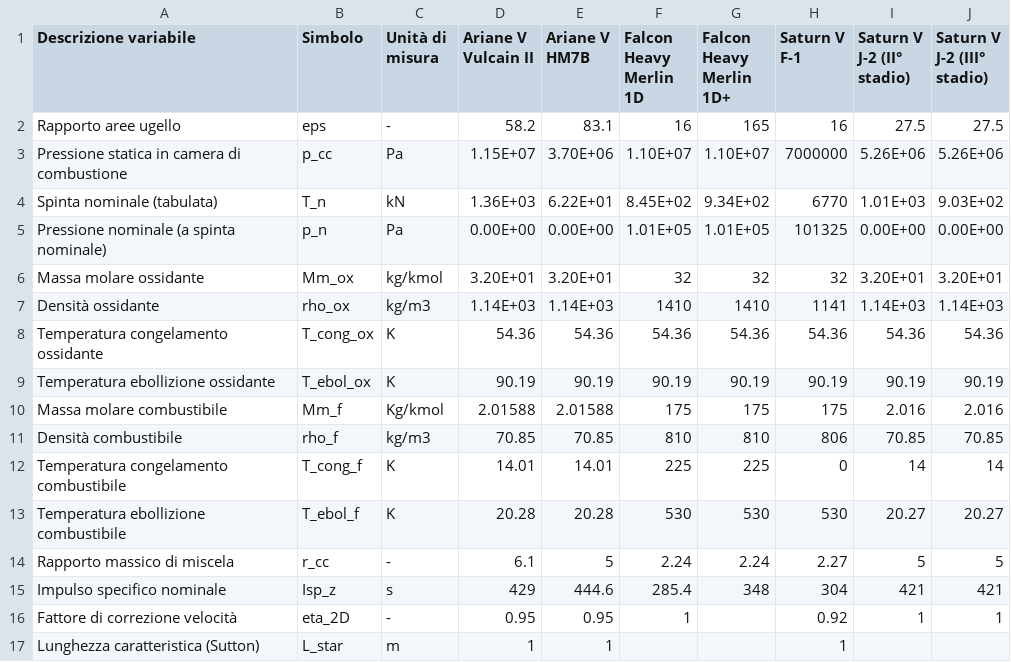
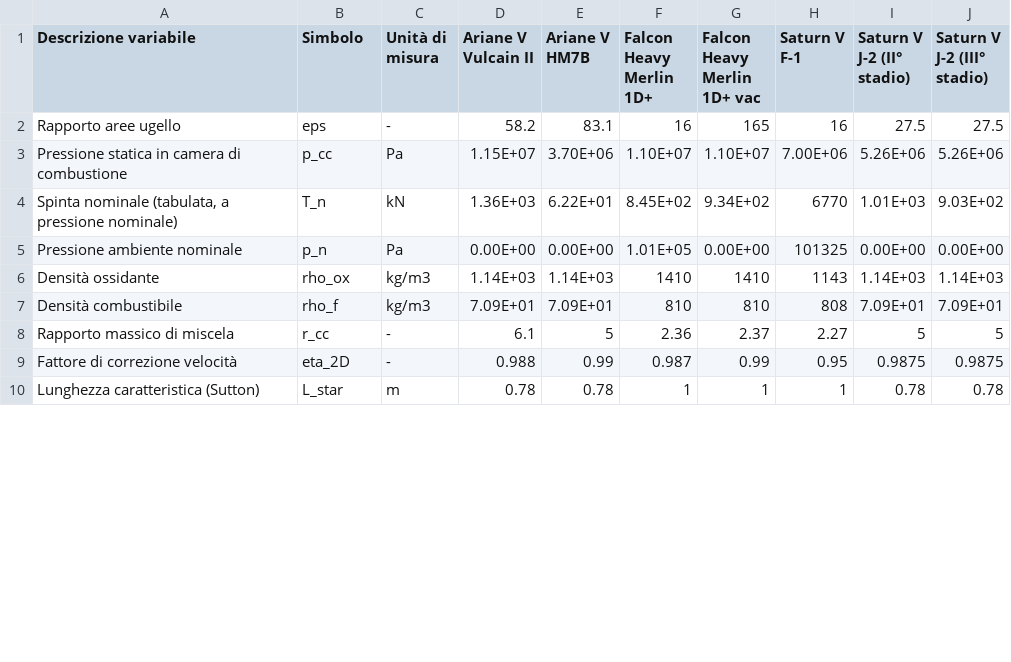
Before and after one commit to gottardini/liquidrocket, a CSV file: source/liquiddata.csv, drawn as a sheet; only a part is shown; the diff covers the shown part only.

```diff
--- a/source/liquiddata.csv
+++ b/source/liquiddata.csv
@@ -1,24 +1,17 @@
-Descrizione variabile,Simbolo,Unità di misura,"Ariane V
-Vulcain II","Ariane V
-HM7B","Falcon Heavy
-Merlin 1D","Falcon Heavy
-Merlin 1D+","Saturn V
-F-1","Saturn V
-J-2 (II° stadio)","Saturn V
-J-2 (III° stadio)"
+Descrizione variabile,Simbolo,Unità di misura,"Ariane V
+Vulcain II","Ariane V
+HM7B","Falcon Heavy
+Merlin 1D+","Falcon Heavy
+Merlin 1D+ vac","Saturn V
+F-1","Saturn V
+J-2 (II° stadio)","Saturn V
+J-2 (III° stadio)"
 Rapporto aree ugello,eps,-,58.2,83.1,16,165,16,27.5,27.5
-Pressione statica in camera di combustione,p_cc,Pa,1.15E+07,3.70E+06,1.10E+07,1.10E+07,7000000,5.26E+06,5.26E+06
-Spinta nominale (tabulata),T_n,kN,1.36E+03,6.22E+01,8.45E+02,9.34E+02,6770,1.01E+03,9.03E+02
-Pressione nominale (a spinta nominale),p_n,Pa,0.00E+00,0.00E+00,1.01E+05,1.01E+05,101325,0.00E+00,0.00E+00
-Massa molare ossidante,Mm_ox,kg/kmol,3.20E+01,3.20E+01,32,32,32,3.20E+01,3.20E+01
-Densità ossidante,rho_ox,kg/m3,1.14E+03,1.14E+03,1410,1410,1141,1.14E+03,1.14E+03
-Temperatura congelamento ossidante,T_cong_ox,K,54.36,54.36,54.36,54.36,54.36,54.36,54.36
-Temperatura ebollizione ossidante,T_ebol_ox,K,90.19,90.19,90.19,90.19,90.19,90.19,90.19
-Massa molare combustibile,Mm_f,Kg/kmol,2.01588,2.01588,175,175,175,2.016,2.016
-Densità combustibile,rho_f,kg/m3,70.85,70.85,810,810,806,70.85,70.85
-Temperatura congelamento combustibile,T_cong_f,K,14.01,14.01,225,225,0,14,14
-Temperatura ebollizione combustibile,T_ebol_f,K,20.28,20.28,530,530,530,20.27,20.27
-Rapporto massico di miscela,r_cc,-,6.1,5,2.24,2.24,2.27,5,5
-Impulso specifico nominale,Isp_z,s,429,444.6,285.4,348,304,421,421
-Fattore di correzione velocità ,eta_2D,-,0.95,0.95,1,,0.92,1,1
-Lunghezza caratteristica (Sutton),L_star,m,1,1,,,1,,
+Pressione statica in camera di combustione,p_cc,Pa,1.15E+07,3.70E+06,1.10E+07,1.10E+07,7.00E+06,5.26E+06,5.26E+06
+"Spinta nominale (tabulata, a pressione nominale)",T_n,kN,1.36E+03,6.22E+01,8.45E+02,9.34E+02,6770,1.01E+03,9.03E+02
+Pressione ambiente nominale ,p_n,Pa,0.00E+00,0.00E+00,1.01E+05,0.00E+00,101325,0.00E+00,0.00E+00
+Densità ossidante,rho_ox,kg/m3,1.14E+03,1.14E+03,1410,1410,1143,1.14E+03,1.14E+03
+Densità combustibile,rho_f,kg/m3,7.09E+01,7.09E+01,810,810,808,7.09E+01,7.09E+01
+Rapporto massico di miscela,r_cc,-,6.1,5,2.36,2.37,2.27,5,5
+Fattore di correzione velocità ,eta_2D,-,0.988,0.99,0.987,0.99,0.95,0.9875,0.9875
+Lunghezza caratteristica (Sutton),L_star,m,0.78,0.78,1,1,1,0.78,0.78
```
Also changed, not shown: 40 edited cells elsewhere in this file, 3 other files.
